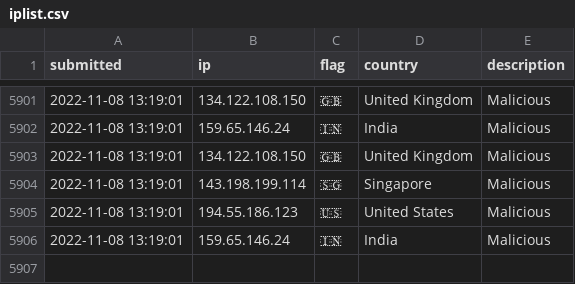
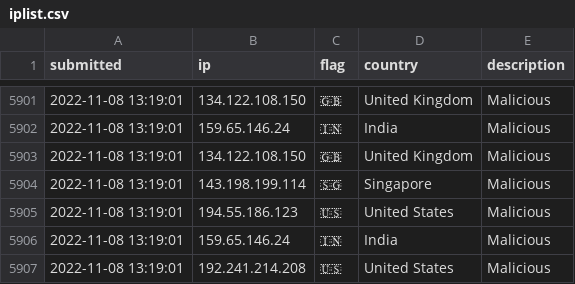
Before and after one commit to tesla-consulting/ioc-list, a CSV file: iplist.csv, drawn as a sheet; only a part is shown, gaps mark what is left out.

Commit message:
New IoC pushed.

```diff
--- a/iplist.csv
+++ b/iplist.csv
@@ -5906 +5906,2 @@ submitted, ip, flag, country, description
 2022-11-08 13:19:01, 159.65.146.24, 🇮🇳, India, Malicious
+2022-11-08 13:19:01, 192.241.214.208, 🇺🇸, United States, Malicious
```
